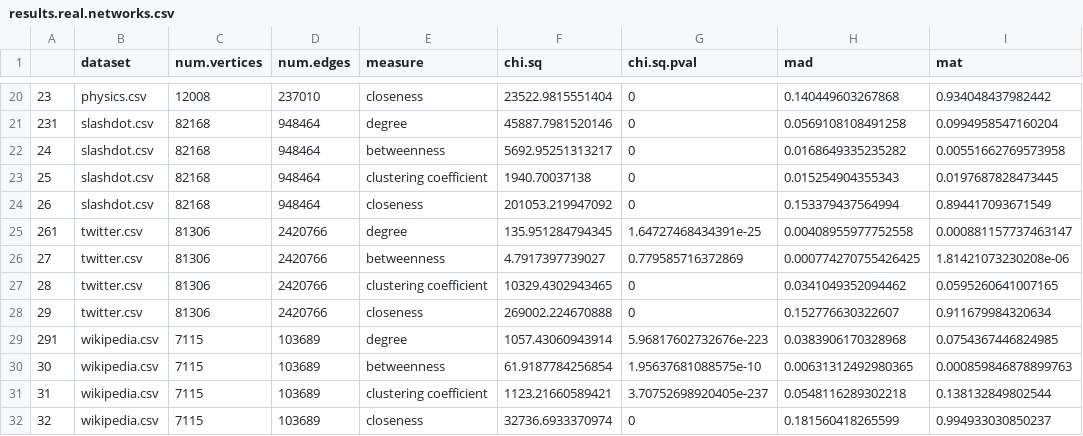
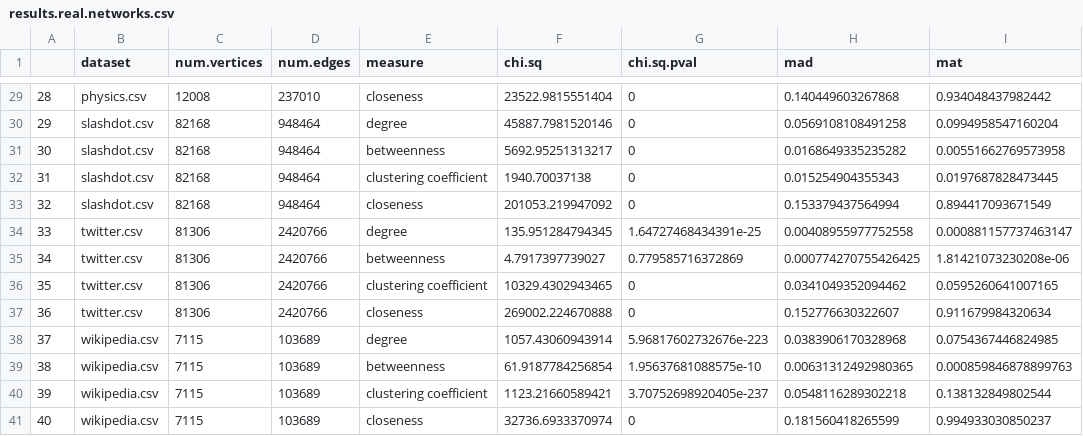
Before and after one commit to megaduks/benford, a CSV file: results.real.networks.csv, drawn as a sheet; only a part is shown, gaps mark what is left out; addresses are those after the commit; the diff covers the shown part only; the diff names each change by its address in the sheet, - before the commit and + after, or states it on an @@ line.

```diff
--- a/results.real.networks.csv
+++ b/results.real.networks.csv
-A29: 23
+A29: 28
-A30: 231
+A30: 29
-A31: 24
+A31: 30
-A32: 25
+A32: 31
-A33: 26
+A33: 32
-A34: 261
+A34: 33
-A35: 27
+A35: 34
-A36: 28
+A36: 35
-A37: 29
+A37: 36
-A38: 291
+A38: 37
-A39: 30
+A39: 38
-A40: 31
+A40: 39
-A41: 32
+A41: 40
```
Also changed, not shown: 9 added rows and 18 edited cells elsewhere in this file, benford.concordant.artificial.networks.csv, results.extended.artificial.networks.csv, 36 other files.
